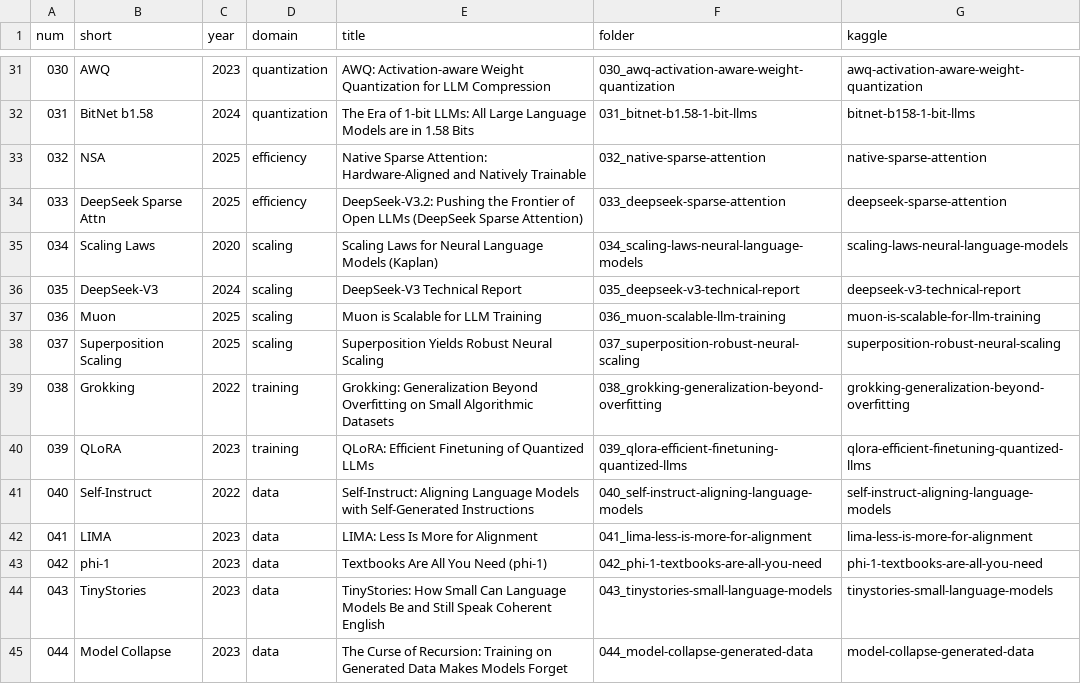
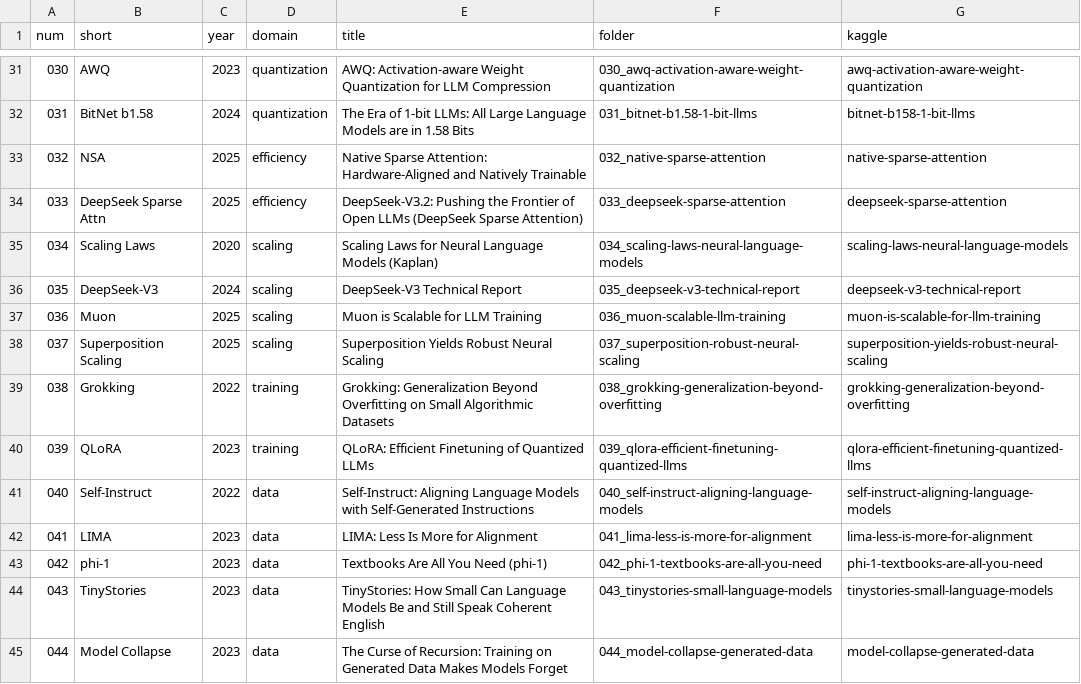
Before and after one commit to nadeemcite/llm-research-papers, a TSV file: scripts/papers.tsv, drawn as a sheet; only a part is shown, gaps mark what is left out.

Commit message:
037 Superposition Scaling: add paper folder with validated notebook

```diff
--- a/scripts/papers.tsv
+++ b/scripts/papers.tsv
@@ -37,3 +37,3 @@ num	short	year	domain	title	folder	kaggle
 036	Muon	2025	scaling	Muon is Scalable for LLM Training	036_muon-scalable-llm-training	muon-is-scalable-for-llm-training
-037	Superposition Scaling	2025	scaling	Superposition Yields Robust Neural Scaling	037_superposition-robust-neural-scaling	superposition-robust-neural-scaling
+037	Superposition Scaling	2025	scaling	Superposition Yields Robust Neural Scaling	037_superposition-robust-neural-scaling	superposition-yields-robust-neural-scaling
 038	Grokking	2022	training	Grokking: Generalization Beyond Overfitting on Small Algorithmic Datasets	038_grokking-generalization-beyond-overfitting	grokking-generalization-beyond-overfitting
```
Also changed, not shown: 6 other files.
